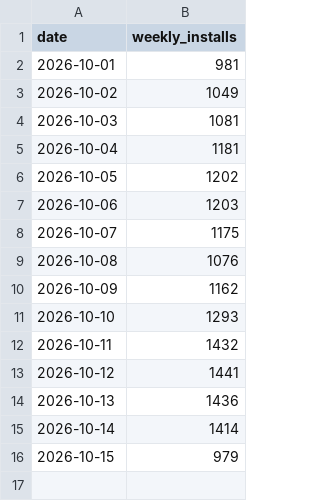
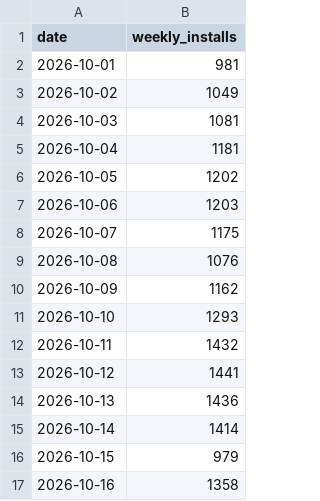
Before and after one commit to MopicMP/mosaicary, a CSV file: stats/installs.csv, drawn as a sheet.

```diff
--- a/stats/installs.csv
+++ b/stats/installs.csv
@@ -16 +16,2 @@ date,weekly_installs
 2026-10-15,979
+2026-10-16,1358
```
